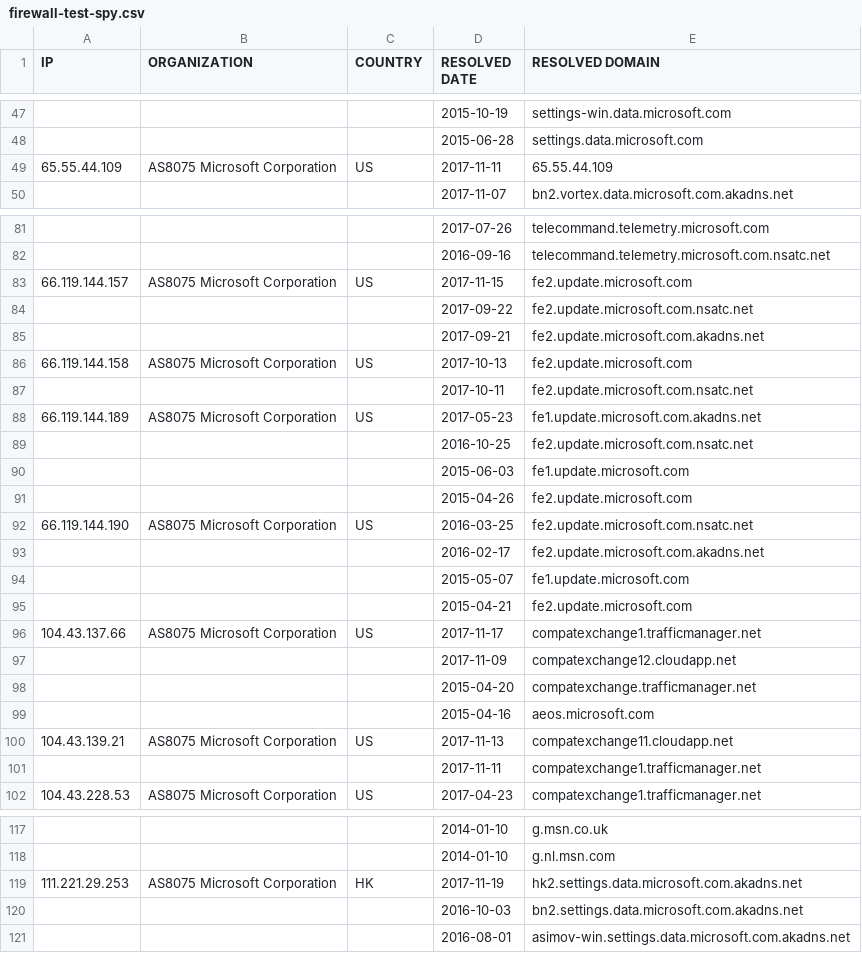
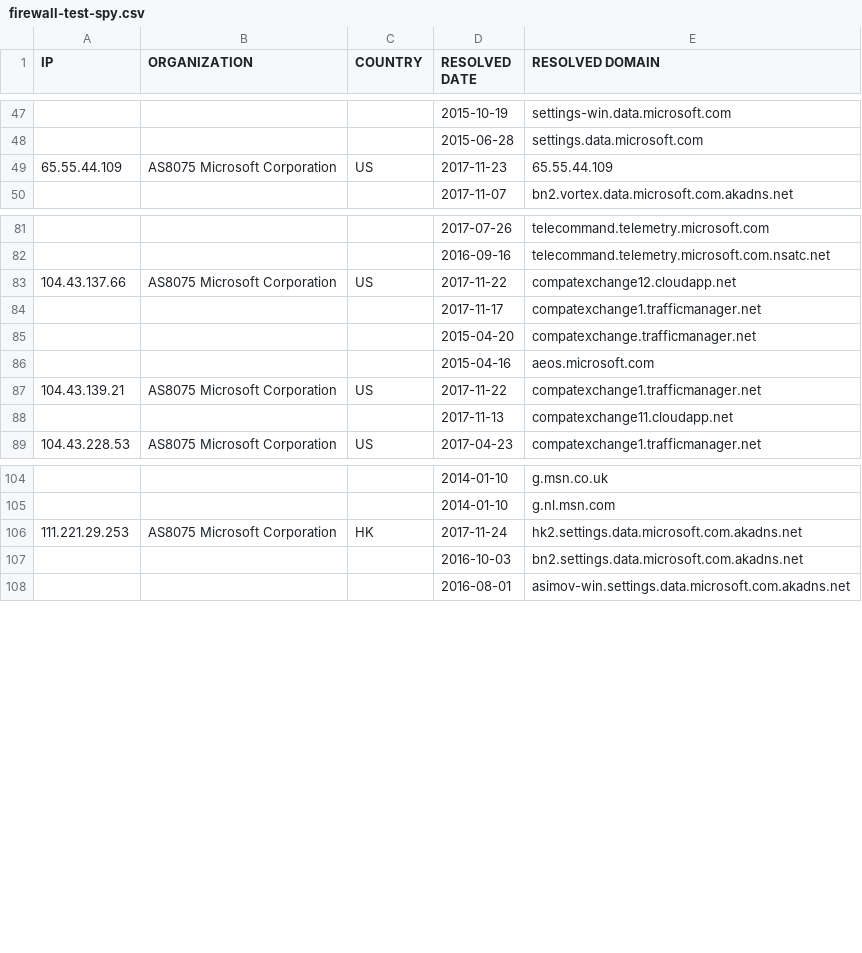
Before and after one commit to zyh001/WindowsSpyBlocker, a CSV file: logs/win7/firewall-test-spy.csv, drawn as a sheet; only a part is shown, gaps mark what is left out; the diff covers the shown part only.

```diff
--- a/logs/win7/firewall-test-spy.csv
+++ b/logs/win7/firewall-test-spy.csv
@@ -48,3 +48,3 @@ IP,ORGANIZATION,COUNTRY,RESOLVED DATE,RESOLVED DOMAIN
 ,,,2015-06-28,settings.data.microsoft.com
-65.55.44.109,AS8075 Microsoft Corporation,US,2017-11-11,65.55.44.109
+65.55.44.109,AS8075 Microsoft Corporation,US,2017-11-23,65.55.44.109
 ,,,2017-11-07,bn2.vortex.data.microsoft.com.akadns.net
@@ -82,21 +82,8 @@ IP,ORGANIZATION,COUNTRY,RESOLVED DATE,RESOLVED DOMAIN
 ,,,2016-09-16,telecommand.telemetry.microsoft.com.nsatc.net
-66.119.144.157,AS8075 Microsoft Corporation,US,2017-11-15,fe2.update.microsoft.com
-,,,2017-09-22,fe2.update.microsoft.com.nsatc.net
-,,,2017-09-21,fe2.update.microsoft.com.akadns.net
-66.119.144.158,AS8075 Microsoft Corporation,US,2017-10-13,fe2.update.microsoft.com
-,,,2017-10-11,fe2.update.microsoft.com.nsatc.net
-66.119.144.189,AS8075 Microsoft Corporation,US,2017-05-23,fe1.update.microsoft.com.akadns.net
-,,,2016-10-25,fe2.update.microsoft.com.nsatc.net
-,,,2015-06-03,fe1.update.microsoft.com
-,,,2015-04-26,fe2.update.microsoft.com
-66.119.144.190,AS8075 Microsoft Corporation,US,2016-03-25,fe2.update.microsoft.com.nsatc.net
-,,,2016-02-17,fe2.update.microsoft.com.akadns.net
-,,,2015-05-07,fe1.update.microsoft.com
-,,,2015-04-21,fe2.update.microsoft.com
-104.43.137.66,AS8075 Microsoft Corporation,US,2017-11-17,compatexchange1.trafficmanager.net
-,,,2017-11-09,compatexchange12.cloudapp.net
+104.43.137.66,AS8075 Microsoft Corporation,US,2017-11-22,compatexchange12.cloudapp.net
+,,,2017-11-17,compatexchange1.trafficmanager.net
 ,,,2015-04-20,compatexchange.trafficmanager.net
 ,,,2015-04-16,aeos.microsoft.com
-104.43.139.21,AS8075 Microsoft Corporation,US,2017-11-13,compatexchange11.cloudapp.net
-,,,2017-11-11,compatexchange1.trafficmanager.net
+104.43.139.21,AS8075 Microsoft Corporation,US,2017-11-22,compatexchange1.trafficmanager.net
+,,,2017-11-13,compatexchange11.cloudapp.net
 104.43.228.53,AS8075 Microsoft Corporation,US,2017-04-23,compatexchange1.trafficmanager.net
@@ -118,3 +105,3 @@ IP,ORGANIZATION,COUNTRY,RESOLVED DATE,RESOLVED DOMAIN
 ,,,2014-01-10,g.nl.msn.com
-111.221.29.253,AS8075 Microsoft Corporation,HK,2017-11-19,hk2.settings.data.microsoft.com.akadns.net
+111.221.29.253,AS8075 Microsoft Corporation,HK,2017-11-24,hk2.settings.data.microsoft.com.akadns.net
 ,,,2016-10-03,bn2.settings.data.microsoft.com.akadns.net
```
Also changed, not shown: 14 removed rows elsewhere in this file, logs/win7/firewall-test-extra.csv, logs/win7/firewall-test-update.csv, 10 other files.
